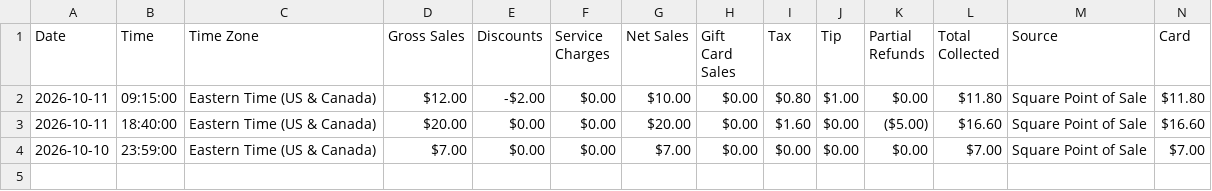
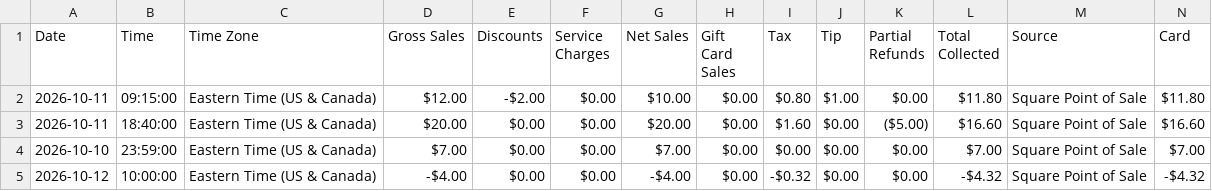
Before and after one commit to madlouse/shopify-square-true-profit, a CSV file: examples/fake_data/square_transactions.csv, drawn as a sheet; only a part is shown; rows hold the shown columns only; the diff names each change by its address in the sheet, - before the commit and + after, or states it on an @@ line.

```diff
--- a/examples/fake_data/square_transactions.csv
+++ b/examples/fake_data/square_transactions.csv
+row 5: 2026-10-12 | 10:00:00 | Eastern Time (US & Canada) | -$4.00 | $0.00 | $0.00 | -$4.00 | $0.00 | -$0.32 | $0.00 | $0.00 | -$4.32 | Square Point of Sale | -$4.32
```
Also changed, not shown: examples/fake_data/shopify_orders_export.csv, examples/fake_data/shopify_payments_transactions.csv, 7 other files.
